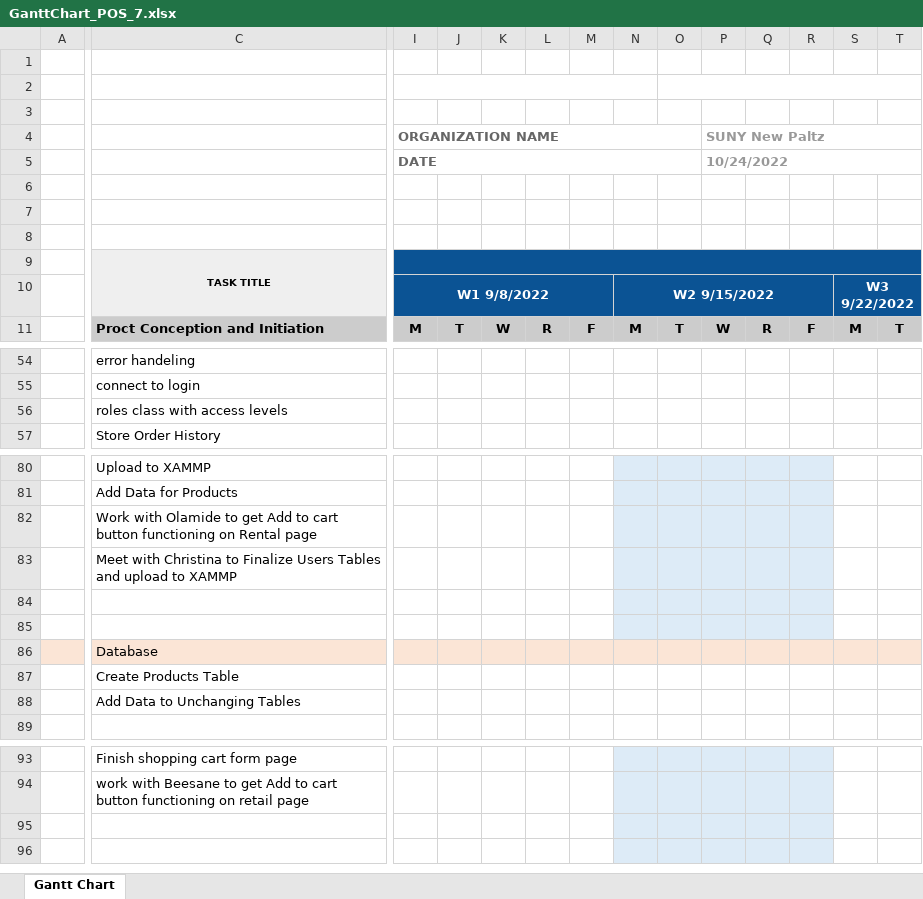
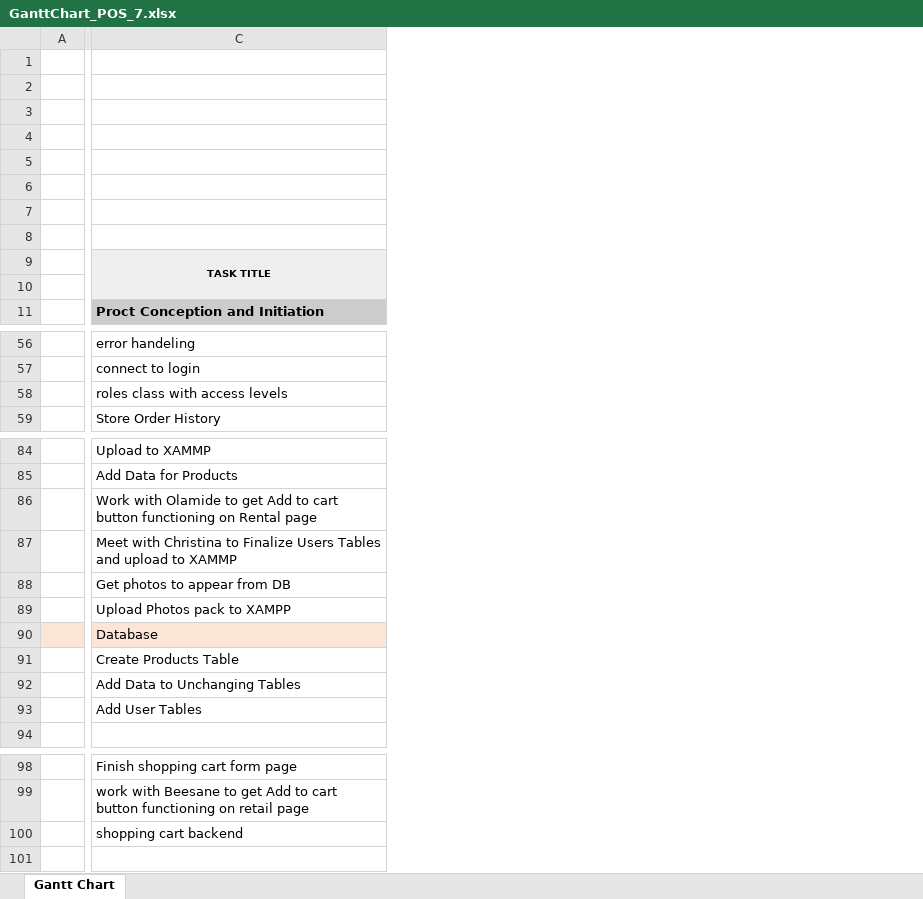
Before and after one commit to charlieolinsky/PowerHousePhitness, an Excel workbook: docs/planningdocuments/gannt/GanttChart_POS_7.xlsx, sheet Gantt Chart, drawn as a sheet; only a part is shown, gaps mark what is left out; values as stored, in another font and other column widths than the file's, no borders; conditional formats not drawn; removed rows and columns are numbered as before the commit, all else as after; rows hold the shown columns only; the diff covers the shown part only; the diff names each change by its address in the sheet, - before the commit and + after, or states it on an @@ line.

Commit message:
GANNT Week 8

```diff
--- a/docs/planningdocuments/gannt/GanttChart_POS_7.xlsx (sheet Gantt Chart)
+++ b/docs/planningdocuments/gannt/GanttChart_POS_7.xlsx (sheet Gantt Chart)
@@ column I hidden, rows 4-11: ORGANIZATION NAME | DATE |  |  |  |  | W1 9/8/2022 | M @@
@@ column J hidden, row 11: T @@
@@ column K hidden, row 11: W @@
@@ column L hidden, row 11: R @@
@@ column M hidden, row 11: F @@
@@ column N hidden, rows 10-11: W2 9/15/2022 | M @@
@@ column O hidden, row 11: T @@
@@ column P hidden, rows 4-11: SUNY New Paltz | 10/24/2022 |  |  |  |  |  | W @@
@@ column Q hidden, row 11: R @@
@@ column R hidden, row 11: F @@
@@ column S hidden, rows 10-11: W3 9/22/2022 | M @@
@@ column T hidden, row 11: T @@
-C88: (empty)
+C88: Get photos to appear from DB
-C89: (empty)
+C89: Upload Photos pack to XAMPP
+row 93:  | Add User Tables
-C100: (empty)
+C100: shopping cart backend
```
Also changed, not shown: 4 added rows, 13 removed columns, 2 edited cells and cell formats elsewhere in this sheet, formulas that keep their value, 1 other file.
